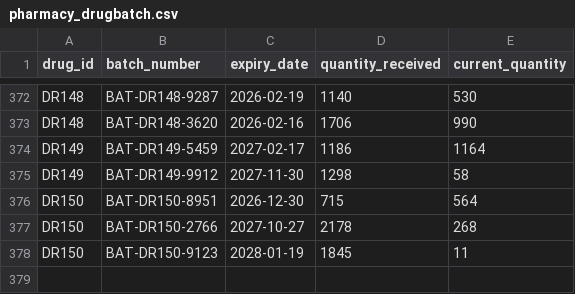
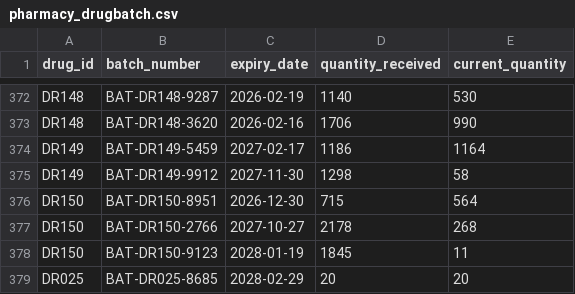
Before and after one commit to haridharan0311/CLINICAL_DASHBOARD, a CSV file: data/pharmacy_drugbatch.csv, drawn as a sheet; only a part is shown, gaps mark what is left out.

```diff
--- a/data/pharmacy_drugbatch.csv
+++ b/data/pharmacy_drugbatch.csv
@@ -378 +378,2 @@ DR150,BAT-DR150-2766,2027-10-27,2178,268
 DR150,BAT-DR150-9123,2028-01-19,1845,11
+DR025,BAT-DR025-8685,2028-02-29,20,20
```
Also changed, not shown: data/analytics_alert.csv, data/clinical_clinic.csv, 8 other files.
